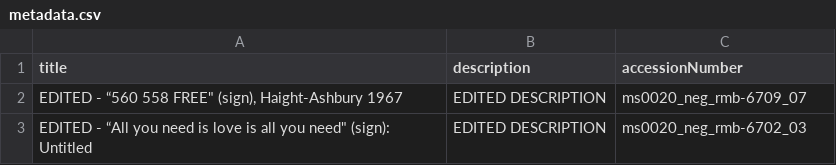
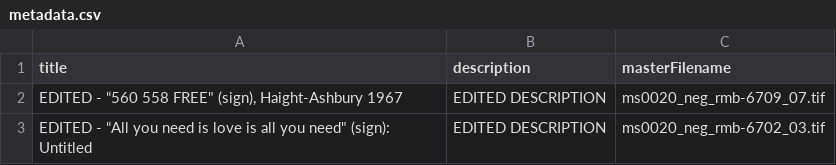
Before and after one commit to UCSCLibrary/ucsc_ldc_bulk_metadata_operations, a CSV file: rmb-update-test-3/metadata.csv, drawn as a sheet.

Commit message:
Update metadata.csv

```diff
--- a/rmb-update-test-3/metadata.csv
+++ b/rmb-update-test-3/metadata.csv
@@ -1,3 +1,3 @@
-title,description,accessionNumber,,
-"EDITED - “560 558 FREE"" (sign), Haight-Ashbury 1967",EDITED DESCRIPTION,ms0020_neg_rmb-6709_07,,
-"EDITED - “All you need is love is all you need"" (sign): Untitled",EDITED DESCRIPTION,ms0020_neg_rmb-6702_03,,
+title,description,masterFilename,,
+"EDITED - “560 558 FREE"" (sign), Haight-Ashbury 1967",EDITED DESCRIPTION,ms0020_neg_rmb-6709_07.tif,,
+"EDITED - “All you need is love is all you need"" (sign): Untitled",EDITED DESCRIPTION,ms0020_neg_rmb-6702_03.tif,,
```
